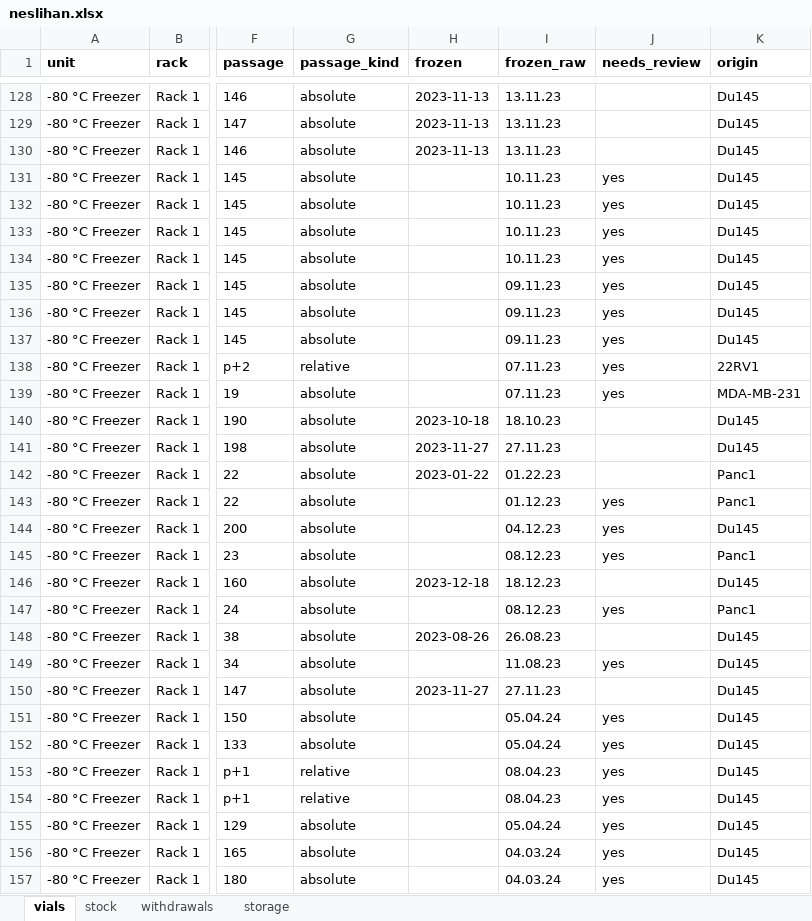
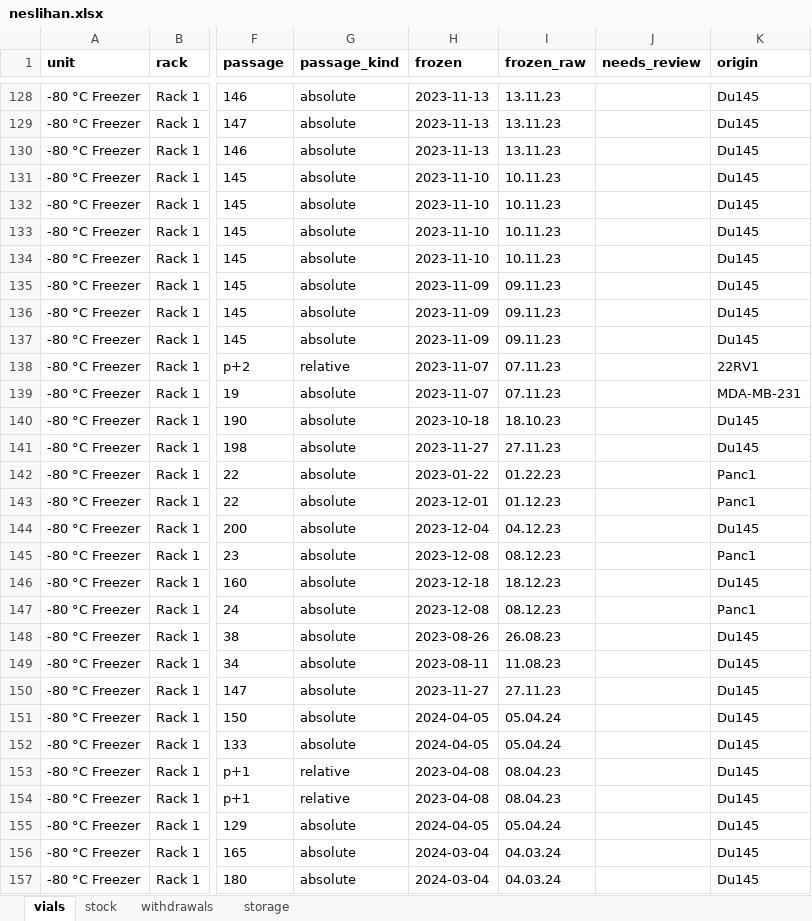
Before and after one commit to ucagiral/cagiral-schedule, an Excel workbook: cellstocks/data/neslihan.xlsx, sheet vials, drawn as a sheet; only a part is shown, gaps mark what is left out; values as stored, in another font and other column widths than the file's, no borders; the diff covers the shown part only; the diff names each change by its address in the sheet, - before the commit and + after, or states it on an @@ line.

```diff
--- a/cellstocks/data/neslihan.xlsx (sheet vials)
+++ b/cellstocks/data/neslihan.xlsx (sheet vials)
-H131:H134 (frozen): (empty)
+H131:H134 (frozen): 2023-11-10
-J131:J139 (needs_review): yes
+J131:J139 (needs_review): (empty)
-H135:H137 (frozen): (empty)
+H135:H137 (frozen): 2023-11-09
-H138:H139 (frozen): (empty)
+H138:H139 (frozen): 2023-11-07
-H143 (frozen): (empty)
+H143 (frozen): 2023-12-01
-J143:J145 (needs_review): yes
+J143:J145 (needs_review): (empty)
-H144 (frozen): (empty)
+H144 (frozen): 2023-12-04
-H145 (frozen): (empty)
+H145 (frozen): 2023-12-08
-H147 (frozen): (empty)
+H147 (frozen): 2023-12-08
-J147 (needs_review): yes
+J147 (needs_review): (empty)
-H149 (frozen): (empty)
+H149 (frozen): 2023-08-11
-J149 (needs_review): yes
+J149 (needs_review): (empty)
-H151:H152 (frozen): (empty)
+H151:H152 (frozen): 2024-04-05
-J151:J157 (needs_review): yes
+J151:J157 (needs_review): (empty)
-H153:H154 (frozen): (empty)
+H153:H154 (frozen): 2023-04-08
-H155 (frozen): (empty)
+H155 (frozen): 2024-04-05
-H156:H157 (frozen): (empty)
+H156:H157 (frozen): 2024-03-04
```
Also changed, not shown: 248 edited cells elsewhere in this sheet, 1 other file.
